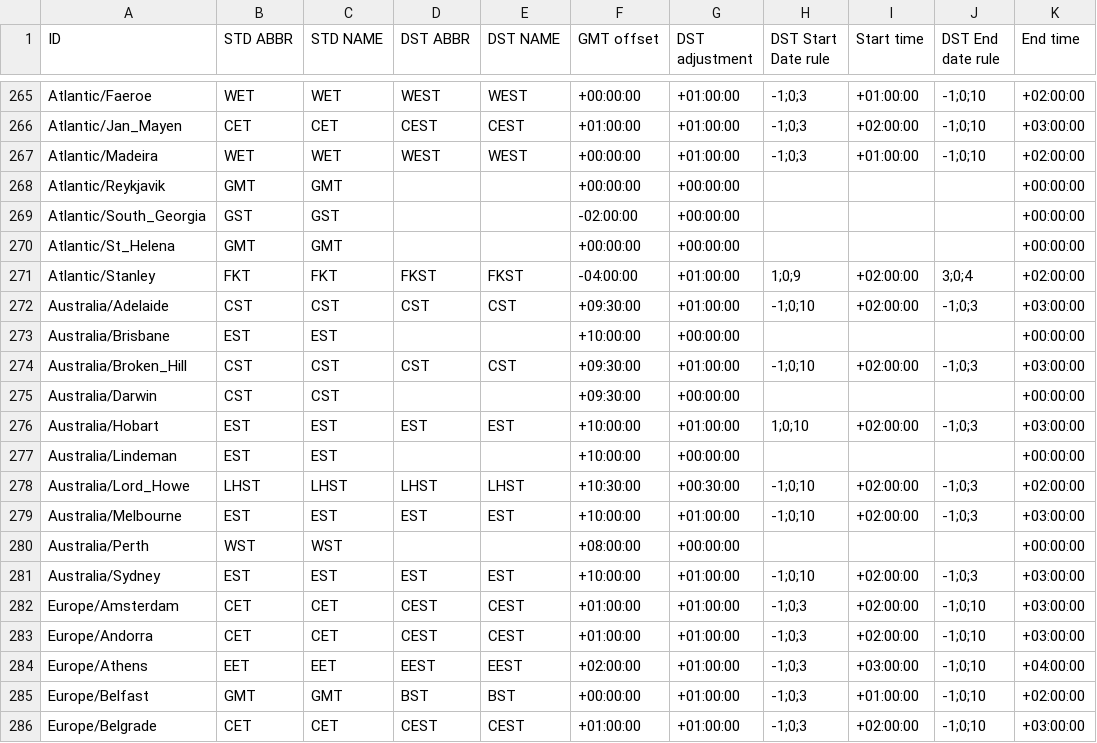
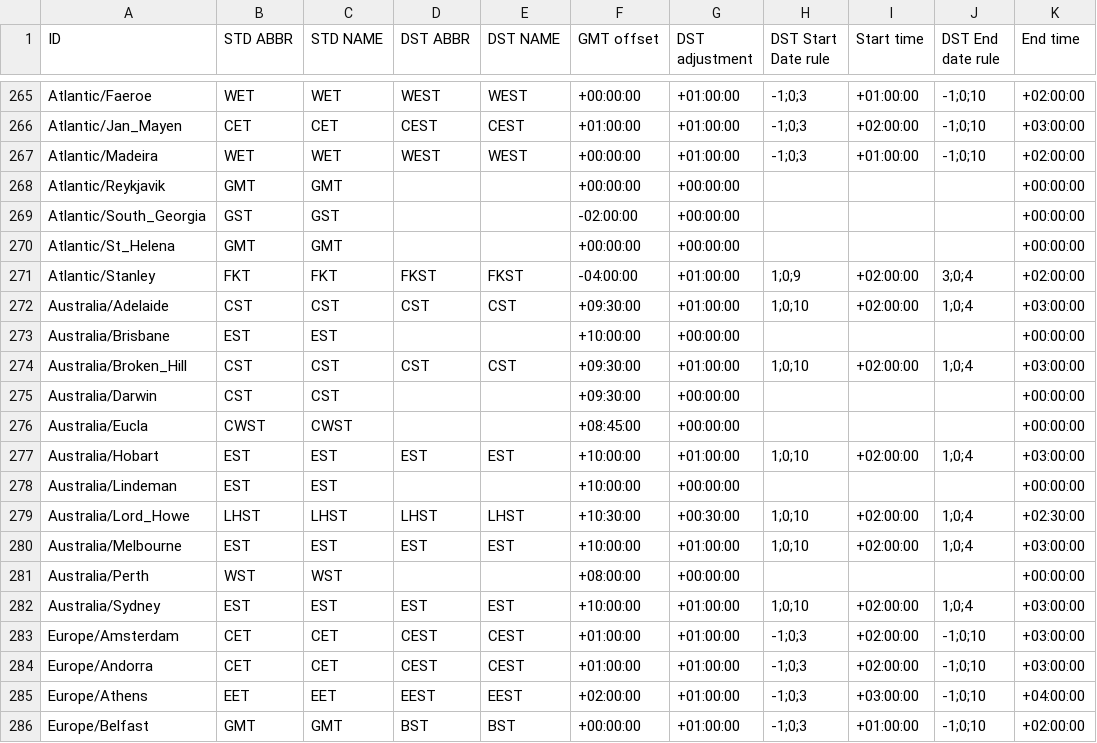
Before and after one commit to boostorg/date_time, a CSV file: data/date_time_zonespec.csv, drawn as a sheet; only a part is shown, gaps mark what is left out; the shorter side is filled out with more unchanged rows.

Commit message:
Merge fixes to release; Fixes #4411 Fixes #4574
[SVN r71249]

```diff
--- a/data/date_time_zonespec.csv
+++ b/data/date_time_zonespec.csv
@@ -271,12 +271,13 @@
 "Atlantic/Stanley","FKT","FKT","FKST","FKST","-04:00:00","+01:00:00","1;0;9","+02:00:00","3;0;4","+02:00:00"
-"Australia/Adelaide","CST","CST","CST","CST","+09:30:00","+01:00:00","-1;0;10","+02:00:00","-1;0;3","+03:00:00"
+"Australia/Adelaide","CST","CST","CST","CST","+09:30:00","+01:00:00","1;0;10","+02:00:00","1;0;4","+03:00:00"
 "Australia/Brisbane","EST","EST","","","+10:00:00","+00:00:00","","","","+00:00:00"
-"Australia/Broken_Hill","CST","CST","CST","CST","+09:30:00","+01:00:00","-1;0;10","+02:00:00","-1;0;3","+03:00:00"
+"Australia/Broken_Hill","CST","CST","CST","CST","+09:30:00","+01:00:00","1;0;10","+02:00:00","1;0;4","+03:00:00"
 "Australia/Darwin","CST","CST","","","+09:30:00","+00:00:00","","","","+00:00:00"
-"Australia/Hobart","EST","EST","EST","EST","+10:00:00","+01:00:00","1;0;10","+02:00:00","-1;0;3","+03:00:00"
+"Australia/Eucla","CWST","CWST","","","+08:45:00","+00:00:00","","","","+00:00:00"
+"Australia/Hobart","EST","EST","EST","EST","+10:00:00","+01:00:00","1;0;10","+02:00:00","1;0;4","+03:00:00"
 "Australia/Lindeman","EST","EST","","","+10:00:00","+00:00:00","","","","+00:00:00"
-"Australia/Lord_Howe","LHST","LHST","LHST","LHST","+10:30:00","+00:30:00","-1;0;10","+02:00:00","-1;0;3","+02:00:00"
-"Australia/Melbourne","EST","EST","EST","EST","+10:00:00","+01:00:00","-1;0;10","+02:00:00","-1;0;3","+03:00:00"
+"Australia/Lord_Howe","LHST","LHST","LHST","LHST","+10:30:00","+00:30:00","1;0;10","+02:00:00","1;0;4","+02:30:00"
+"Australia/Melbourne","EST","EST","EST","EST","+10:00:00","+01:00:00","1;0;10","+02:00:00","1;0;4","+03:00:00"
 "Australia/Perth","WST","WST","","","+08:00:00","+00:00:00","","","","+00:00:00"
-"Australia/Sydney","EST","EST","EST","EST","+10:00:00","+01:00:00","-1;0;10","+02:00:00","-1;0;3","+03:00:00"
+"Australia/Sydney","EST","EST","EST","EST","+10:00:00","+01:00:00","1;0;10","+02:00:00","1;0;4","+03:00:00"
 "Europe/Amsterdam","CET","CET","CEST","CEST","+01:00:00","+01:00:00","-1;0;3","+02:00:00","-1;0;10","+03:00:00"
```
